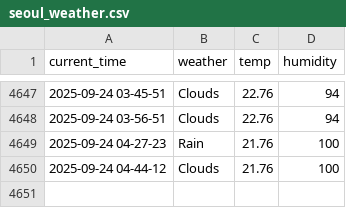
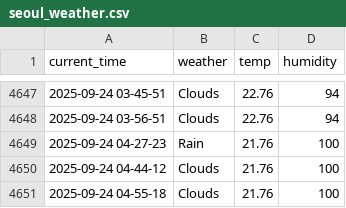
Before and after one commit to yakgwa/seoul_weather_5_m, a CSV file: seoul_weather.csv, drawn as a sheet; only a part is shown, gaps mark what is left out; the diff names each change by its address in the sheet, - before the commit and + after, or states it on an @@ line.

```diff
--- a/seoul_weather.csv
+++ b/seoul_weather.csv
+row 4651: 2025-09-24 04-55-18 | Clouds | 21.76 | 100
```
